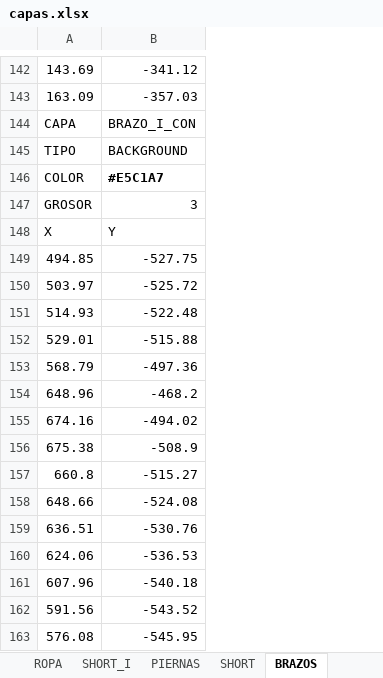
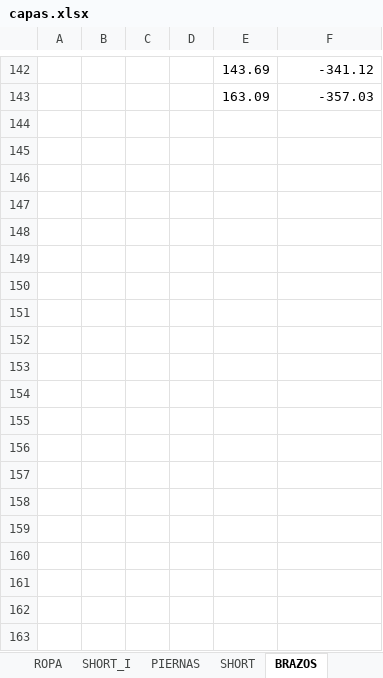
Before and after one commit to zzaun/ProyectoReze_v3, an Excel workbook: capas.xlsx, sheet BRAZOS, drawn as a sheet; only a part is shown, gaps mark what is left out; values as stored, in another font and other column widths than the file's, no borders; removed rows and columns are numbered as before the commit, all else as after; the diff covers the shown part only; the diff names each change by its address in the sheet, - before the commit and + after, or states it on an @@ line.

```diff
--- a/capas.xlsx (sheet BRAZOS)
+++ b/capas.xlsx (sheet BRAZOS)
+column A, empty
+column B, empty
+column C, empty
+column D, empty
-row 144: CAPA | BRAZO_I_CON
-row 145: TIPO | BACKGROUND
-row 146: COLOR | #E5C1A7
-row 147: GROSOR | 3
-row 148: X | Y
-row 149: 494.85 | -527.75
-row 150: 503.97 | -525.72
-row 151: 514.93 | -522.48
-row 152: 529.01 | -515.88
-row 153: 568.79 | -497.36
-row 154: 648.96 | -468.2
-row 155: 674.16 | -494.02
-row 156: 675.38 | -508.9
-row 157: 660.8 | -515.27
-row 158: 648.66 | -524.08
-row 159: 636.51 | -530.76
-row 160: 624.06 | -536.53
-row 161: 607.96 | -540.18
-row 162: 591.56 | -543.52
-row 163: 576.08 | -545.95
```
Also changed, not shown: 30 removed rows elsewhere in this sheet, sheet SOMBRA_CAMISA, fotogramas.xlsx, 7 other files.
